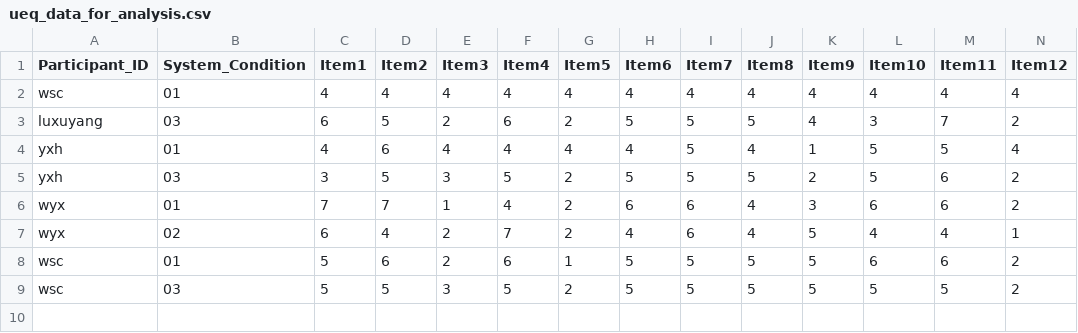
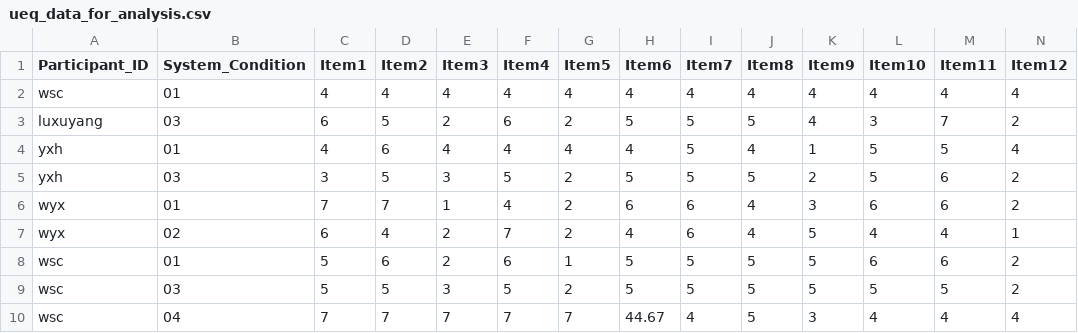
Before and after one commit to wangsc18/CogAgent, a CSV file: ueq_data_for_analysis.csv, drawn as a sheet; only a part is shown; rows hold the shown columns only; the diff names each change by its address in the sheet, - before the commit and + after, or states it on an @@ line.

```diff
--- a/ueq_data_for_analysis.csv
+++ b/ueq_data_for_analysis.csv
+row 10: wsc | 04 | 7 | 7 | 7 | 7 | 7 | 44.67 | 4 | 5 | 3 | 4 | 4 | 4
```
Also changed, not shown: 2 other files.
